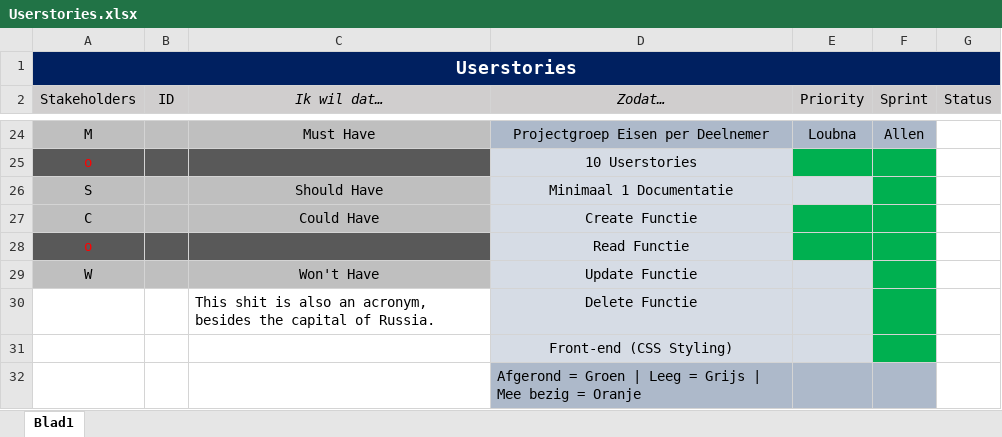
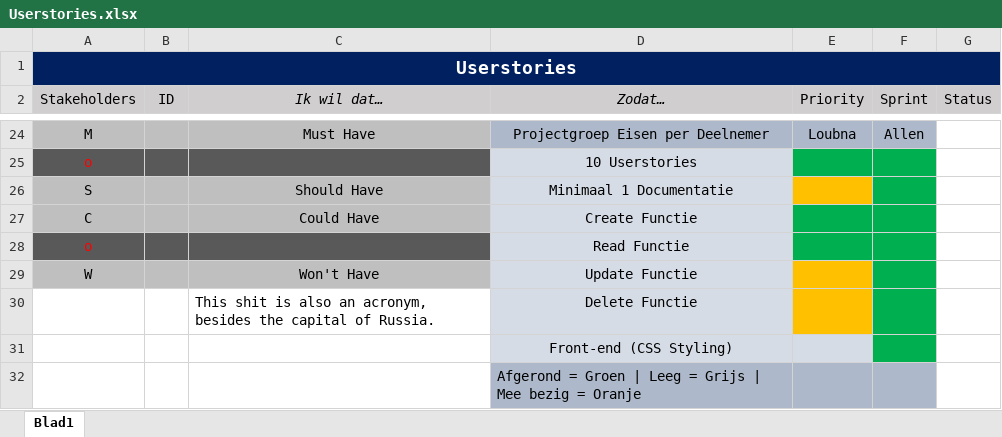
Before and after one commit to Allen16081992/MunicipalC, an Excel workbook: documentation/Userstories.xlsx, sheet Blad1, drawn as a sheet; only a part is shown, gaps mark what is left out; values as stored, in another font and other column widths than the file's, no borders; the diff names each change by its address in the sheet, - before the commit and + after, or states it on an @@ line.

```diff
--- a/documentation/Userstories.xlsx (sheet Blad1)
+++ b/documentation/Userstories.xlsx (sheet Blad1)
-E26 fill: #D6DCE5
+E26 fill: #FFC000
-E29:E30 fill: #D6DCE5
+E29:E30 fill: #FFC000
```
Also changed, not shown: documentation/MC_Burndown.xlsx, 7 other files.
